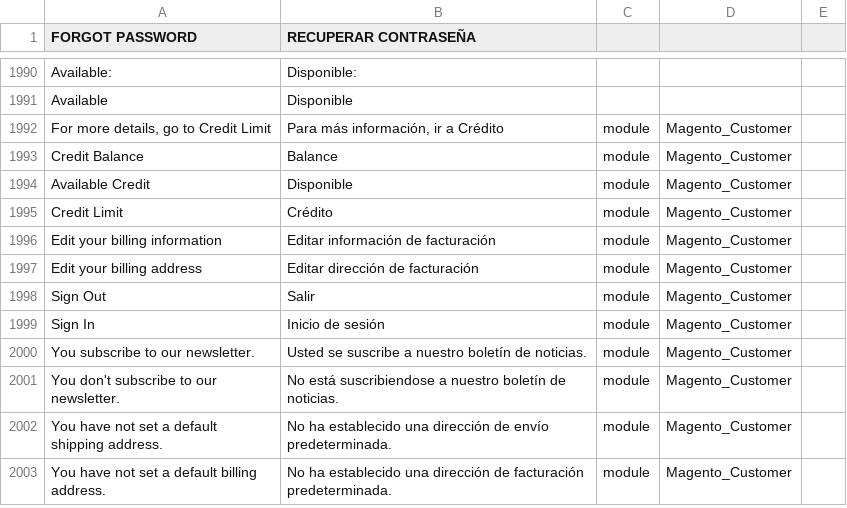
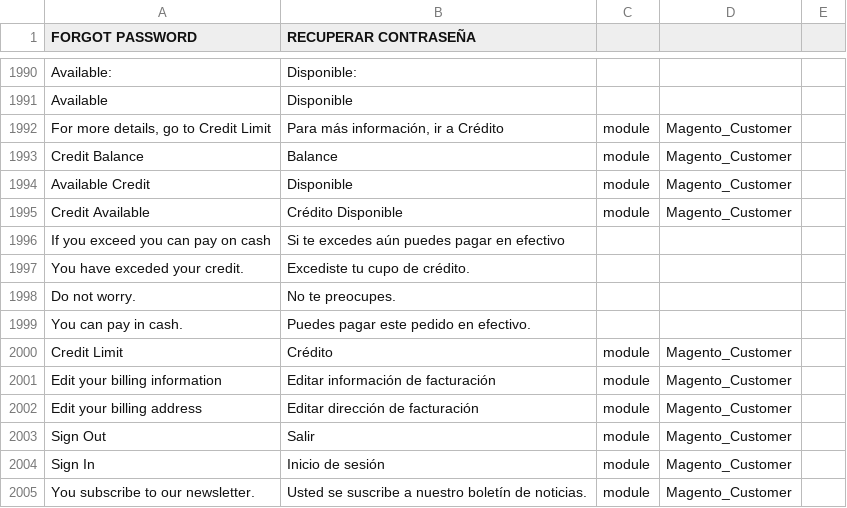
Before and after one commit to Ed-ward-Go/toscana, a CSV file: app/i18n/Aventi/es_co/es_CO.csv, drawn as a sheet; only a part is shown, gaps mark what is left out; the shorter side is filled out with more unchanged rows; the diff names each change by its address in the sheet, - before the commit and + after, or states it on an @@ line.

Commit message:
Credit on minicart html and css added

```diff
--- a/app/i18n/Aventi/es_co/es_CO.csv
+++ b/app/i18n/Aventi/es_co/es_CO.csv
+row 1995: Credit Available | Crédito Disponible | module | Magento_Customer
+row 1996: If you exceed you can pay on cash | Si te excedes aún puedes pagar en efectivo
+row 1997: You have exceded your credit. | Excediste tu cupo de crédito.
+row 1998: Do not worry. | No te preocupes.
+row 1999: You can pay in cash. | Puedes pagar este pedido en efectivo.
```
Also changed, not shown: 2 other files.
